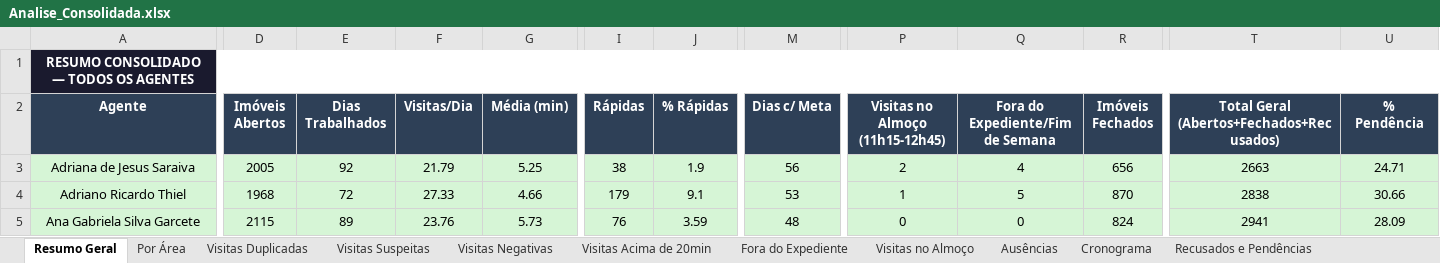
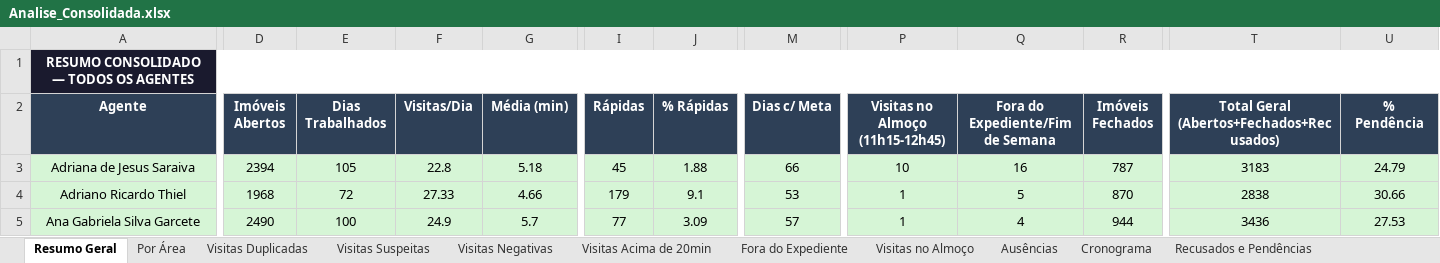
Before and after one commit to LucsDevPro/Sentinela, an Excel workbook: data/Analise_Consolidada.xlsx, sheet Resumo Geral, drawn as a sheet; only a part is shown, gaps mark what is left out; values as stored, in another font and other column widths than the file's, no borders; the diff covers the shown part only; the diff names each change by its address in the sheet, - before the commit and + after, or states it on an @@ line.

```diff
--- a/data/Analise_Consolidada.xlsx (sheet Resumo Geral)
+++ b/data/Analise_Consolidada.xlsx (sheet Resumo Geral)
-D3 (Imóveis Abertos): 2005
+D3 (Imóveis Abertos): 2394
-E3 (Dias Trabalhados): 92
+E3 (Dias Trabalhados): 105
-F3 (Visitas/Dia): 21.79
+F3 (Visitas/Dia): 22.8
-G3 (Média (min)): 5.25
+G3 (Média (min)): 5.18
-I3 (Rápidas): 38
+I3 (Rápidas): 45
-J3 (% Rápidas): 1.9
+J3 (% Rápidas): 1.88
-M3 (Dias c/ Meta): 56
+M3 (Dias c/ Meta): 66
-P3 (Visitas no Almoço (11h15-12h45)): 2
+P3 (Visitas no Almoço (11h15-12h45)): 10
-Q3 (Fora do Expediente/Fim de Semana): 4
+Q3 (Fora do Expediente/Fim de Semana): 16
-R3 (Imóveis Fechados): 656
+R3 (Imóveis Fechados): 787
-T3: 2663
+T3: 3183
-U3 (% Pendência): 24.71
+U3 (% Pendência): 24.79
-D5 (Imóveis Abertos): 2115
+D5 (Imóveis Abertos): 2490
-E5 (Dias Trabalhados): 89
+E5 (Dias Trabalhados): 100
-F5 (Visitas/Dia): 23.76
+F5 (Visitas/Dia): 24.9
-G5 (Média (min)): 5.73
+G5 (Média (min)): 5.7
-I5 (Rápidas): 76
+I5 (Rápidas): 77
-J5 (% Rápidas): 3.59
+J5 (% Rápidas): 3.09
-M5 (Dias c/ Meta): 48
+M5 (Dias c/ Meta): 57
-P5 (Visitas no Almoço (11h15-12h45)): 0
+P5 (Visitas no Almoço (11h15-12h45)): 1
-Q5 (Fora do Expediente/Fim de Semana): 0
+Q5 (Fora do Expediente/Fim de Semana): 4
-R5 (Imóveis Fechados): 824
+R5 (Imóveis Fechados): 944
-T5: 2941
+T5: 3436
-U5 (% Pendência): 28.09
+U5 (% Pendência): 27.53
```
Also changed, not shown: 886 edited cells and cell formats elsewhere in this sheet, sheet Fora do Expediente, sheet Ranking, sheet Ausências, sheet Resumo Semanal, sheet Visitas no Almoço, sheet Por Área, 7 more sheets, data/historico/arquivo_semanal/semana_319.xlsx, data/historico/arquivo_semanal/semana_322.xlsx, 52 other files.
